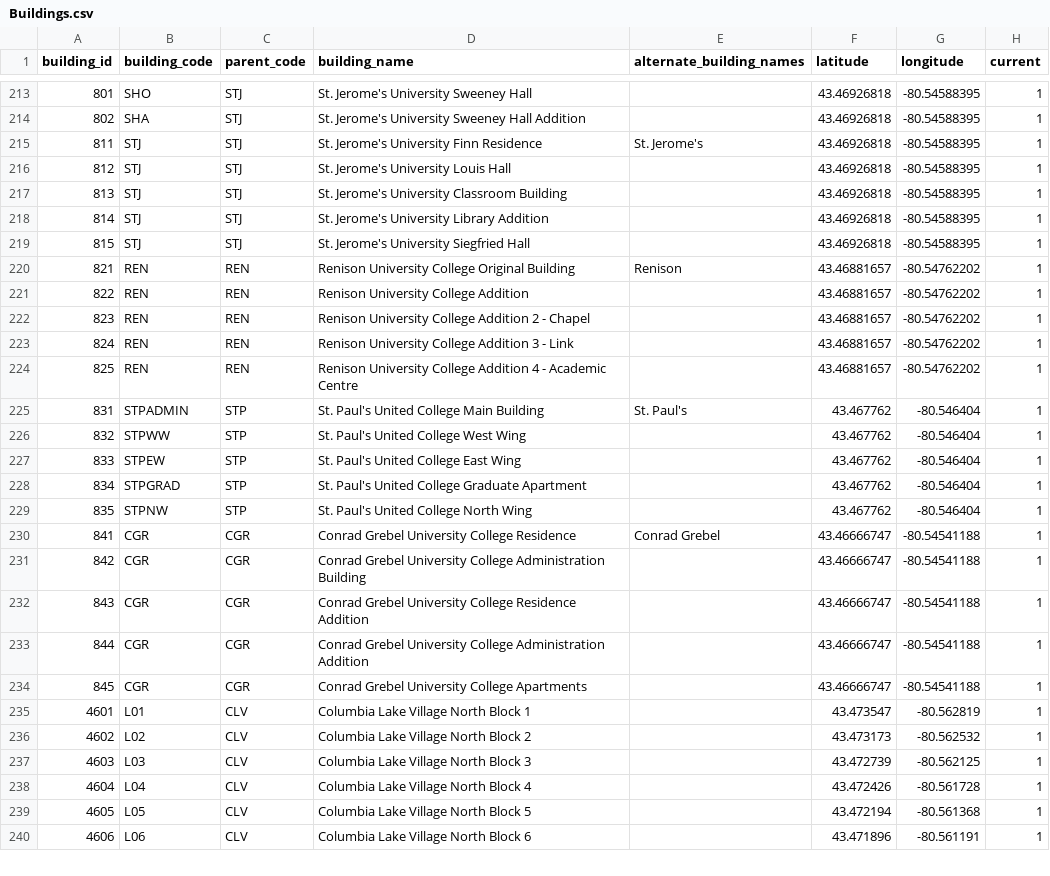
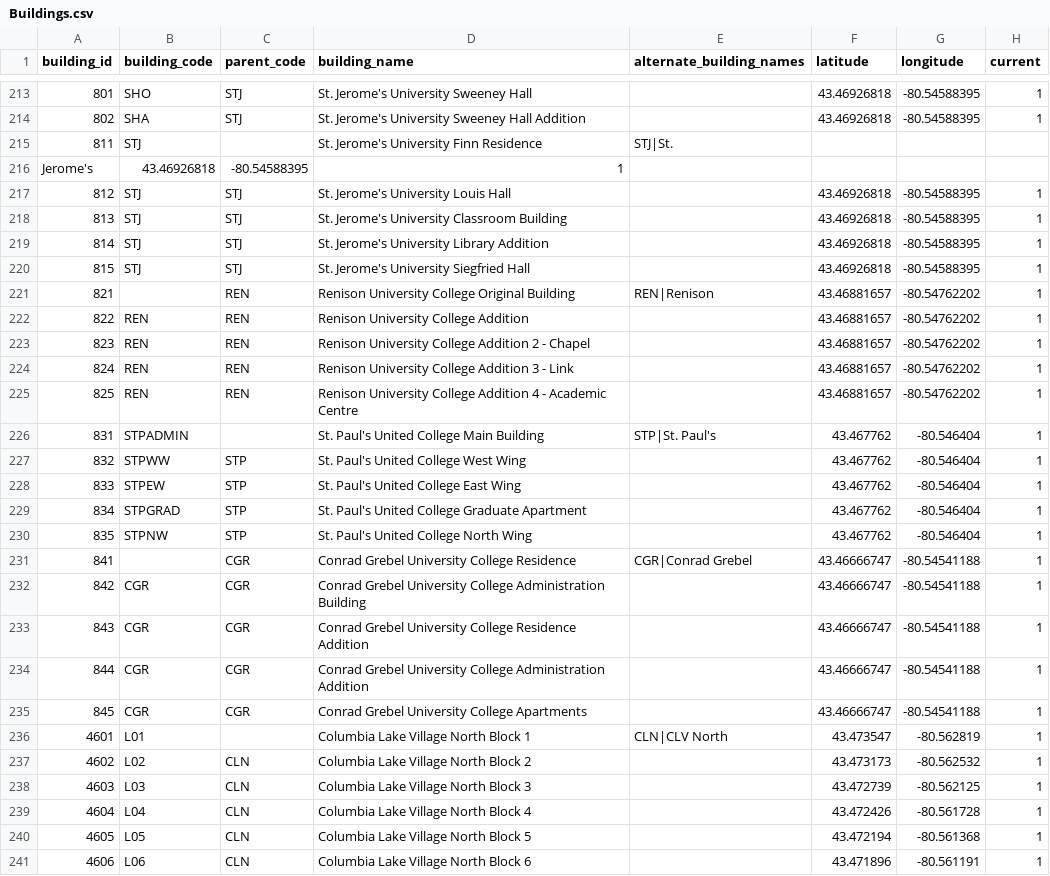
Before and after one commit to uWaterloo/Datasets, a CSV file: Buildings/Buildings.csv, drawn as a sheet; only a part is shown, gaps mark what is left out; the diff covers the shown part only.

Commit message:
#94 Selected primary id for each group of buildings; deleted parent_code

```diff
--- a/Buildings/Buildings.csv
+++ b/Buildings/Buildings.csv
@@ -214,3 +214,4 @@ building_id,building_code,parent_code,building_name,alternate_building_names,lat
 802,SHA,STJ,St. Jerome's University Sweeney Hall Addition,,43.46926818,-80.54588395,1
-811,STJ,STJ,St. Jerome's University Finn Residence,St. Jerome's,43.46926818,-80.54588395,1
+811,STJ,,St. Jerome's University Finn Residence,STJ|St.
+Jerome's,43.46926818,-80.54588395,1
 812,STJ,STJ,St. Jerome's University Louis Hall,,43.46926818,-80.54588395,1
@@ -219,3 +220,3 @@ building_id,building_code,parent_code,building_name,alternate_building_names,lat
 815,STJ,STJ,St. Jerome's University Siegfried Hall,,43.46926818,-80.54588395,1
-821,REN,REN,Renison University College Original Building,Renison,43.46881657,-80.54762202,1
+821,,REN,Renison University College Original Building,REN|Renison,43.46881657,-80.54762202,1
 822,REN,REN,Renison University College Addition,,43.46881657,-80.54762202,1
@@ -224,3 +225,3 @@ building_id,building_code,parent_code,building_name,alternate_building_names,lat
 825,REN,REN,Renison University College Addition 4 - Academic Centre,,43.46881657,-80.54762202,1
-831,STPADMIN,STP,St. Paul's United College Main Building,St. Paul's,43.467762,-80.546404,1
+831,STPADMIN,,St. Paul's United College Main Building,STP|St. Paul's,43.467762,-80.546404,1
 832,STPWW,STP,St. Paul's United College West Wing,,43.467762,-80.546404,1
@@ -229,3 +230,3 @@ building_id,building_code,parent_code,building_name,alternate_building_names,lat
 835,STPNW,STP,St. Paul's United College North Wing,,43.467762,-80.546404,1
-841,CGR,CGR,Conrad Grebel University College Residence,Conrad Grebel,43.46666747,-80.54541188,1
+841,,CGR,Conrad Grebel University College Residence,CGR|Conrad Grebel,43.46666747,-80.54541188,1
 842,CGR,CGR,Conrad Grebel University College Administration Building,,43.46666747,-80.54541188,1
@@ -234,7 +235,7 @@ building_id,building_code,parent_code,building_name,alternate_building_names,lat
 845,CGR,CGR,Conrad Grebel University College Apartments,,43.46666747,-80.54541188,1
-4601,L01,CLV,Columbia Lake Village North Block 1,,43.473547,-80.562819,1
-4602,L02,CLV,Columbia Lake Village North Block 2,,43.473173,-80.562532,1
-4603,L03,CLV,Columbia Lake Village North Block 3,,43.472739,-80.562125,1
-4604,L04,CLV,Columbia Lake Village North Block 4,,43.472426,-80.561728,1
-4605,L05,CLV,Columbia Lake Village North Block 5,,43.472194,-80.561368,1
-4606,L06,CLV,Columbia Lake Village North Block 6,,43.471896,-80.561191,1
+4601,L01,,Columbia Lake Village North Block 1,CLN|CLV North,43.473547,-80.562819,1
+4602,L02,CLN,Columbia Lake Village North Block 2,,43.473173,-80.562532,1
+4603,L03,CLN,Columbia Lake Village North Block 3,,43.472739,-80.562125,1
+4604,L04,CLN,Columbia Lake Village North Block 4,,43.472426,-80.561728,1
+4605,L05,CLN,Columbia Lake Village North Block 5,,43.472194,-80.561368,1
+4606,L06,CLN,Columbia Lake Village North Block 6,,43.471896,-80.561191,1
```
Also changed, not shown: 34 edited cells elsewhere in this file.
